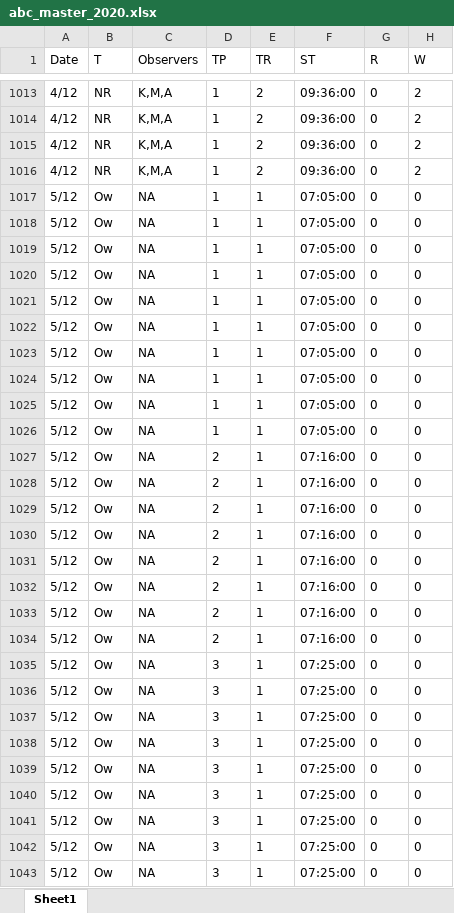
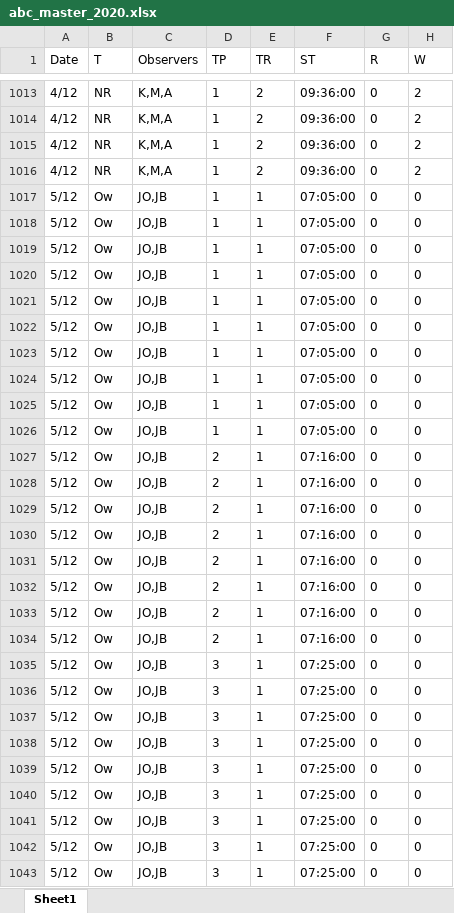
Before and after one commit to QuinnAsena/abc, an Excel workbook: ABC2020/abc_master_2020.xlsx, sheet Sheet1, drawn as a sheet; only a part is shown, gaps mark what is left out; values as stored, in another font and other column widths than the file's, no borders; the diff covers the shown part only; the diff names each change by its address in the sheet, - before the commit and + after, or states it on an @@ line.

```diff
--- a/ABC2020/abc_master_2020.xlsx (sheet Sheet1)
+++ b/ABC2020/abc_master_2020.xlsx (sheet Sheet1)
-C1017:C1043 (Observers): NA
+C1017:C1043 (Observers): JO,JB
```
Also changed, not shown: 204 edited cells elsewhere in this sheet, 5 other files.
